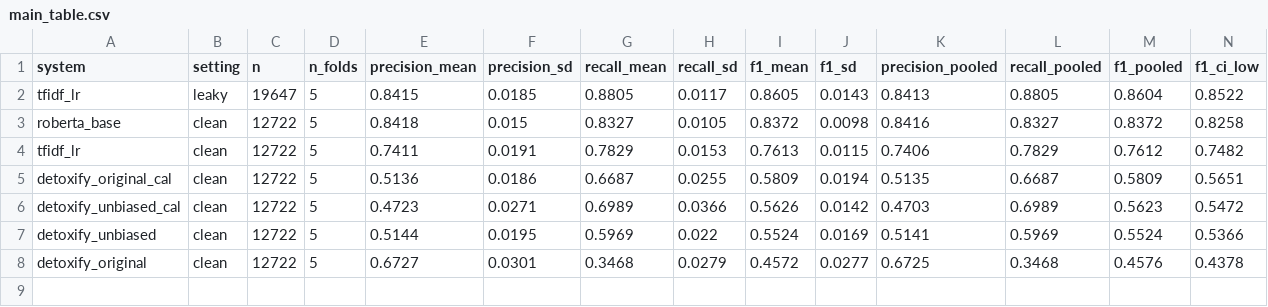
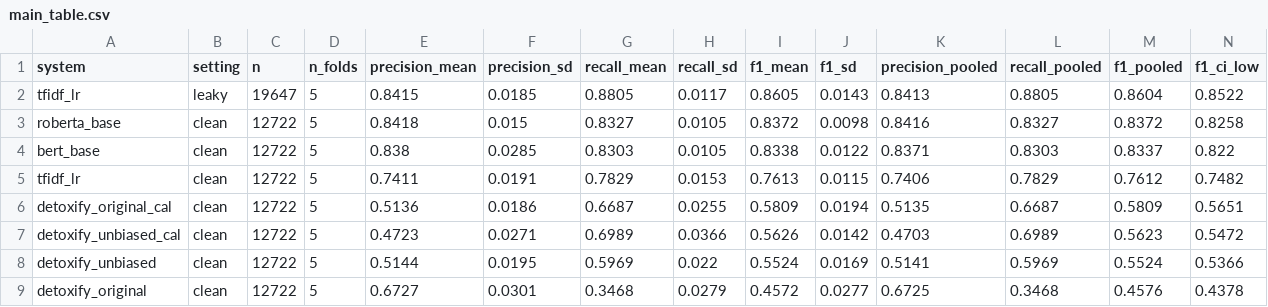
Before and after one commit to pteisb/tdt13-toxicity-project, a CSV file: results/main_table.csv, drawn as a sheet; only a part is shown; rows hold the shown columns only; the diff names each change by its address in the sheet, - before the commit and + after, or states it on an @@ line.

```diff
--- a/results/main_table.csv
+++ b/results/main_table.csv
+row 4: bert_base | clean | 12722 | 5 | 0.838 | 0.0285 | 0.8303 | 0.0105 | 0.8338 | 0.0122 | 0.8371 | 0.8303 | 0.8337 | 0.822
```
Also changed, not shown: results/main_table_per_fold.csv, 3 other files.
